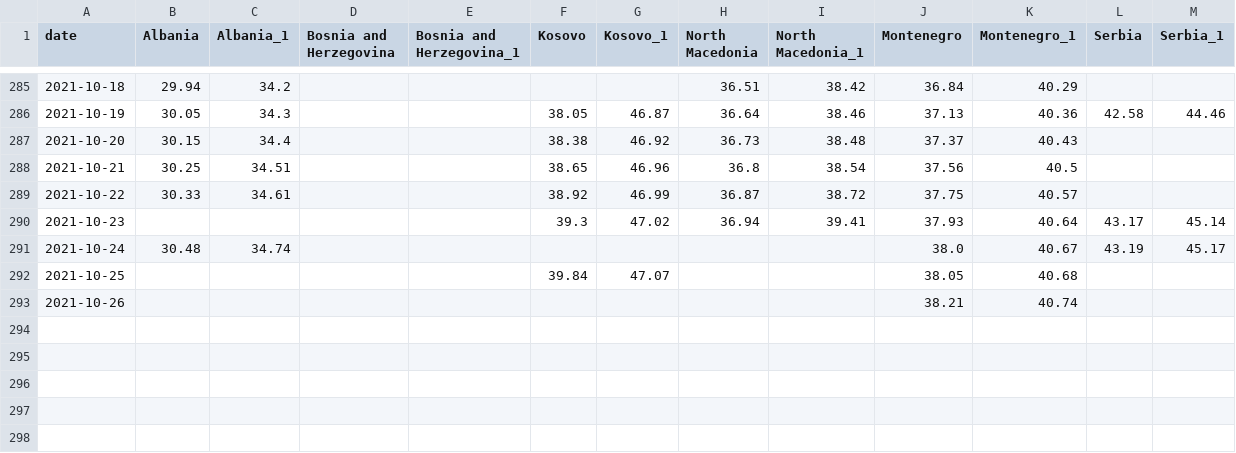
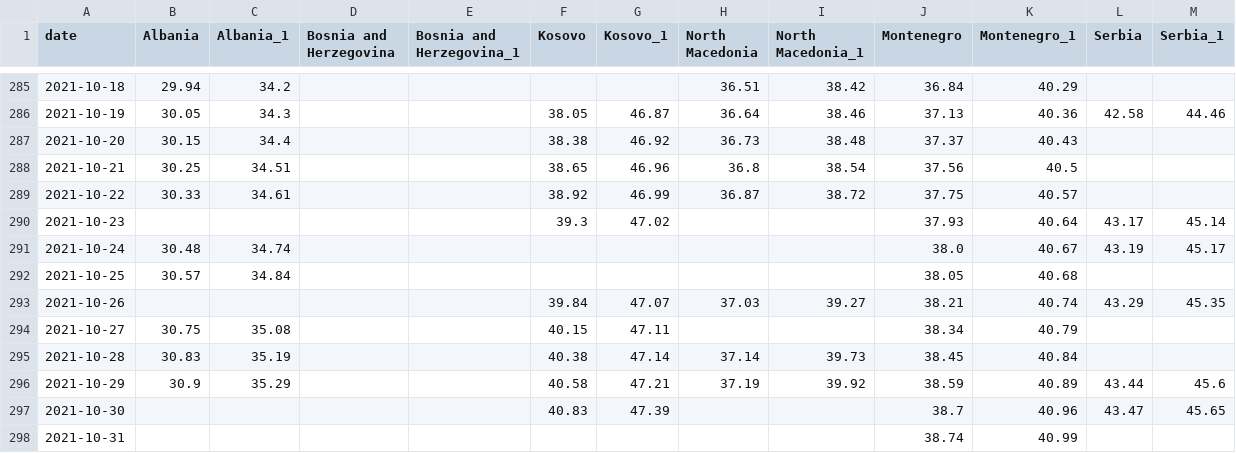
Before and after one commit to fqroldan/fqroldan.github.io, a CSV file: resources/Covid_df/vax_WB.csv, drawn as a sheet; only a part is shown, gaps mark what is left out.

```diff
--- a/resources/Covid_df/vax_WB.csv
+++ b/resources/Covid_df/vax_WB.csv
@@ -289,5 +289,10 @@ date,Albania,Albania_1,Bosnia and Herzegovina,Bosnia and Herzegovina_1,Kosovo,Ko
 2021-10-22,30.33,34.61,,,38.92,46.99,36.87,38.72,37.75,40.57,,
-2021-10-23,,,,,39.3,47.02,36.94,39.41,37.93,40.64,43.17,45.14
+2021-10-23,,,,,39.3,47.02,,,37.93,40.64,43.17,45.14
 2021-10-24,30.48,34.74,,,,,,,38.0,40.67,43.19,45.17
-2021-10-25,,,,,39.84,47.07,,,38.05,40.68,,
-2021-10-26,,,,,,,,,38.21,40.74,,
+2021-10-25,30.57,34.84,,,,,,,38.05,40.68,,
+2021-10-26,,,,,39.84,47.07,37.03,39.27,38.21,40.74,43.29,45.35
+2021-10-27,30.75,35.08,,,40.15,47.11,,,38.34,40.79,,
+2021-10-28,30.83,35.19,,,40.38,47.14,37.14,39.73,38.45,40.84,,
+2021-10-29,30.9,35.29,,,40.58,47.21,37.19,39.92,38.59,40.89,43.44,45.6
+2021-10-30,,,,,40.83,47.39,,,38.7,40.96,43.47,45.65
+2021-10-31,,,,,,,,,38.74,40.99,,
```
Also changed, not shown: resources/Covid_df/cases_WB.csv, 6 other files.
